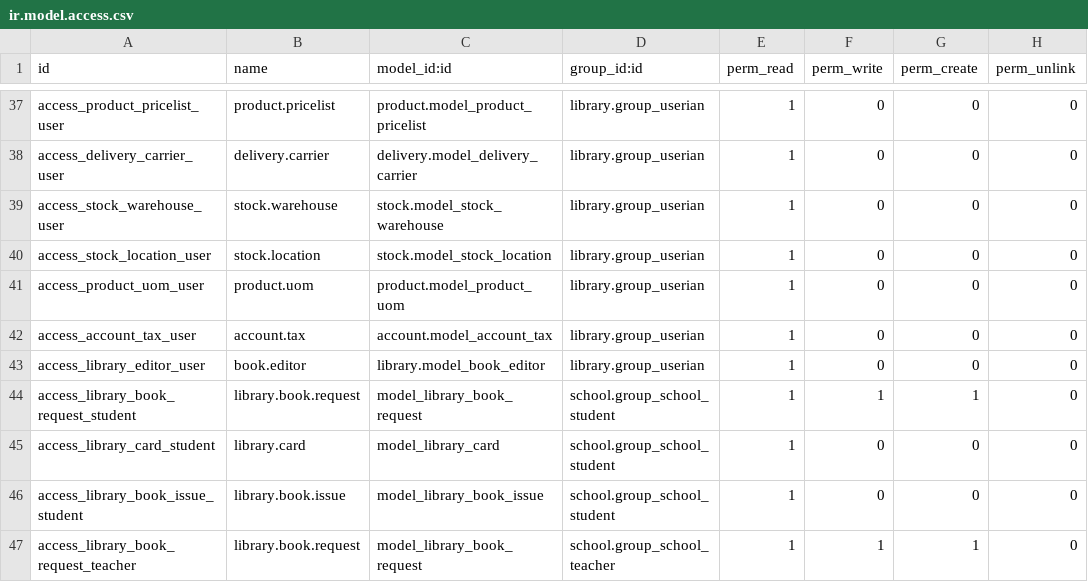
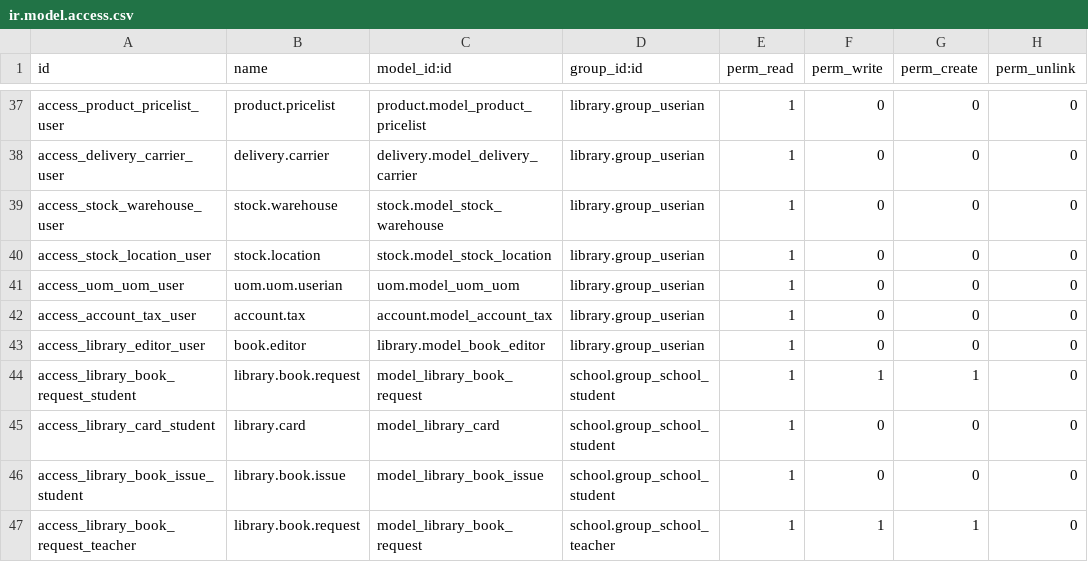
Before and after one commit to JayVora-SerpentCS/OdooEduERP, a CSV file: library/security/ir.model.access.csv, drawn as a sheet; only a part is shown, gaps mark what is left out.

Commit message:
[IMP] Migration of Library module

```diff
--- a/library/security/ir.model.access.csv
+++ b/library/security/ir.model.access.csv
@@ -40,3 +40,3 @@ access_stock_warehouse_user,stock.warehouse,stock.model_stock_warehouse,library.
 access_stock_location_user,stock.location,stock.model_stock_location,library.group_userian,1,0,0,0
-access_product_uom_user,product.uom,product.model_product_uom,library.group_userian,1,0,0,0
+access_uom_uom_user,uom.uom.userian,uom.model_uom_uom,library.group_userian,1,0,0,0
 access_account_tax_user,account.tax,account.model_account_tax,library.group_userian,1,0,0,0
```
Also changed, not shown: 10 other files.
